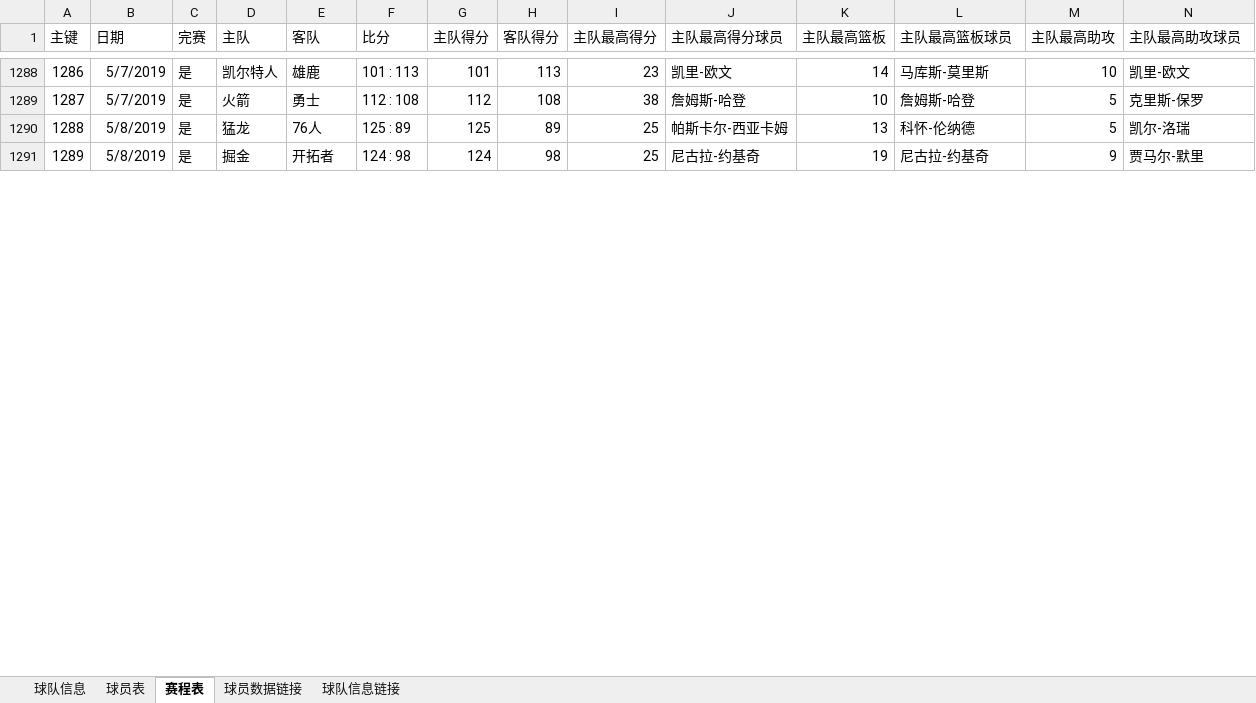
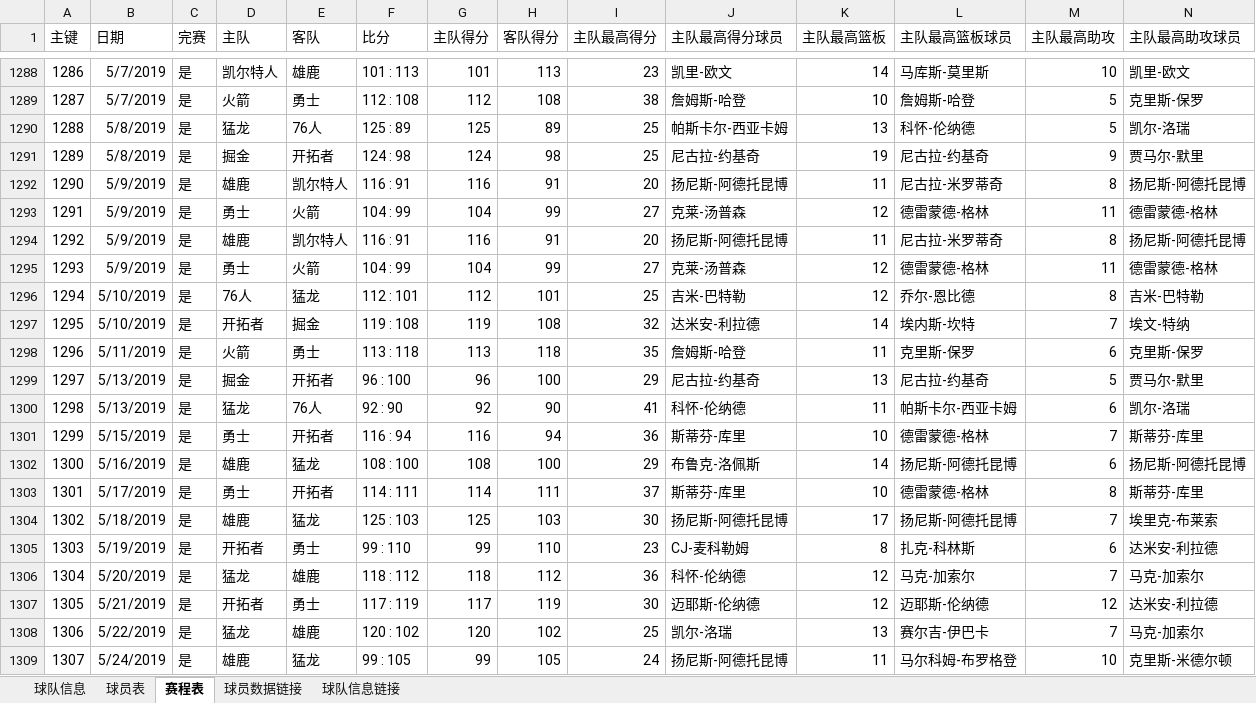
Before and after one commit to lin12345612/bishe, an Excel workbook: 网站相关/data.xlsx, sheet 赛程表, drawn as a sheet; only a part is shown, gaps mark what is left out; values as stored, in another font and other column widths than the file's, no borders; rows hold the shown columns only; the diff covers the shown part only; the diff names each change by its address in the sheet, - before the commit and + after, or states it on an @@ line.

Commit message:
data

```diff
--- a/网站相关/data.xlsx (sheet 赛程表)
+++ b/网站相关/data.xlsx (sheet 赛程表)
+row 1292: 1290 | 5/9/2019 | 是 | 雄鹿 | 凯尔特人 | 116 : 91 | 116 | 91 | 20 | 扬尼斯-阿德托昆博 | 11 | 尼古拉-米罗蒂奇 | 8 | 扬尼斯-阿德托昆博
+row 1293: 1291 | 5/9/2019 | 是 | 勇士 | 火箭 | 104 : 99 | 104 | 99 | 27 | 克莱-汤普森 | 12 | 德雷蒙德-格林 | 11 | 德雷蒙德-格林
+row 1294: 1292 | 5/9/2019 | 是 | 雄鹿 | 凯尔特人 | 116 : 91 | 116 | 91 | 20 | 扬尼斯-阿德托昆博 | 11 | 尼古拉-米罗蒂奇 | 8 | 扬尼斯-阿德托昆博
+row 1295: 1293 | 5/9/2019 | 是 | 勇士 | 火箭 | 104 : 99 | 104 | 99 | 27 | 克莱-汤普森 | 12 | 德雷蒙德-格林 | 11 | 德雷蒙德-格林
+row 1296: 1294 | 5/10/2019 | 是 | 76人 | 猛龙 | 112 : 101 | 112 | 101 | 25 | 吉米-巴特勒 | 12 | 乔尔-恩比德 | 8 | 吉米-巴特勒
+row 1297: 1295 | 5/10/2019 | 是 | 开拓者 | 掘金 | 119 : 108 | 119 | 108 | 32 | 达米安-利拉德 | 14 | 埃内斯-坎特 | 7 | 埃文-特纳
+row 1298: 1296 | 5/11/2019 | 是 | 火箭 | 勇士 | 113 : 118 | 113 | 118 | 35 | 詹姆斯-哈登 | 11 | 克里斯-保罗 | 6 | 克里斯-保罗
+row 1299: 1297 | 5/13/2019 | 是 | 掘金 | 开拓者 | 96 : 100 | 96 | 100 | 29 | 尼古拉-约基奇 | 13 | 尼古拉-约基奇 | 5 | 贾马尔-默里
+row 1300: 1298 | 5/13/2019 | 是 | 猛龙 | 76人 | 92 : 90 | 92 | 90 | 41 | 科怀-伦纳德 | 11 | 帕斯卡尔-西亚卡姆 | 6 | 凯尔-洛瑞
+row 1301: 1299 | 5/15/2019 | 是 | 勇士 | 开拓者 | 116 : 94 | 116 | 94 | 36 | 斯蒂芬-库里 | 10 | 德雷蒙德-格林 | 7 | 斯蒂芬-库里
+row 1302: 1300 | 5/16/2019 | 是 | 雄鹿 | 猛龙 | 108 : 100 | 108 | 100 | 29 | 布鲁克-洛佩斯 | 14 | 扬尼斯-阿德托昆博 | 6 | 扬尼斯-阿德托昆博
+row 1303: 1301 | 5/17/2019 | 是 | 勇士 | 开拓者 | 114 : 111 | 114 | 111 | 37 | 斯蒂芬-库里 | 10 | 德雷蒙德-格林 | 8 | 斯蒂芬-库里
+row 1304: 1302 | 5/18/2019 | 是 | 雄鹿 | 猛龙 | 125 : 103 | 125 | 103 | 30 | 扬尼斯-阿德托昆博 | 17 | 扬尼斯-阿德托昆博 | 7 | 埃里克-布莱索
+row 1305: 1303 | 5/19/2019 | 是 | 开拓者 | 勇士 | 99 : 110 | 99 | 110 | 23 | CJ-麦科勒姆 | 8 | 扎克-科林斯 | 6 | 达米安-利拉德
+row 1306: 1304 | 5/20/2019 | 是 | 猛龙 | 雄鹿 | 118 : 112 | 118 | 112 | 36 | 科怀-伦纳德 | 12 | 马克-加索尔 | 7 | 马克-加索尔
+row 1307: 1305 | 5/21/2019 | 是 | 开拓者 | 勇士 | 117 : 119 | 117 | 119 | 30 | 迈耶斯-伦纳德 | 12 | 迈耶斯-伦纳德 | 12 | 达米安-利拉德
+row 1308: 1306 | 5/22/2019 | 是 | 猛龙 | 雄鹿 | 120 : 102 | 120 | 102 | 25 | 凯尔-洛瑞 | 13 | 赛尔吉-伊巴卡 | 7 | 马克-加索尔
+row 1309: 1307 | 5/24/2019 | 是 | 雄鹿 | 猛龙 | 99 : 105 | 99 | 105 | 24 | 扬尼斯-阿德托昆博 | 11 | 马尔科姆-布罗格登 | 10 | 克里斯-米德尔顿
```
Also changed, not shown: 2 added rows, 1 removed row, 10 edited cells and row numbers in column A elsewhere in this sheet, sheet 球队信息, sheet 球员表, sheet 球员数据链接, 1 other file.
